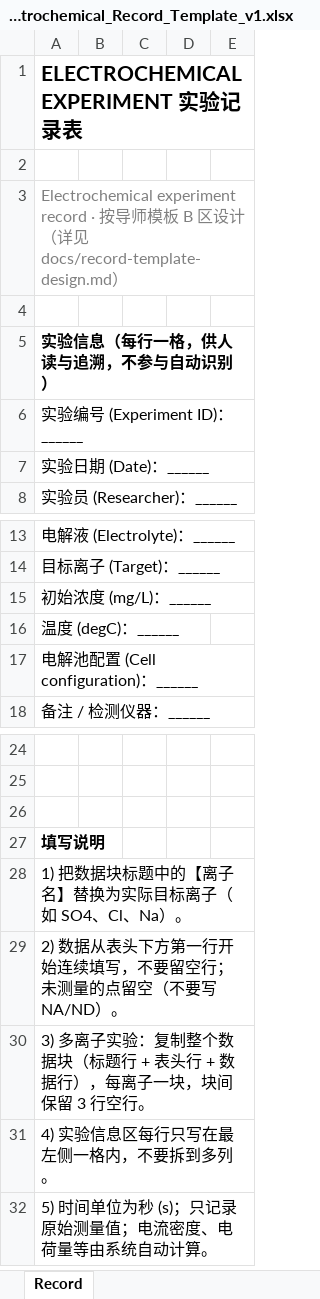
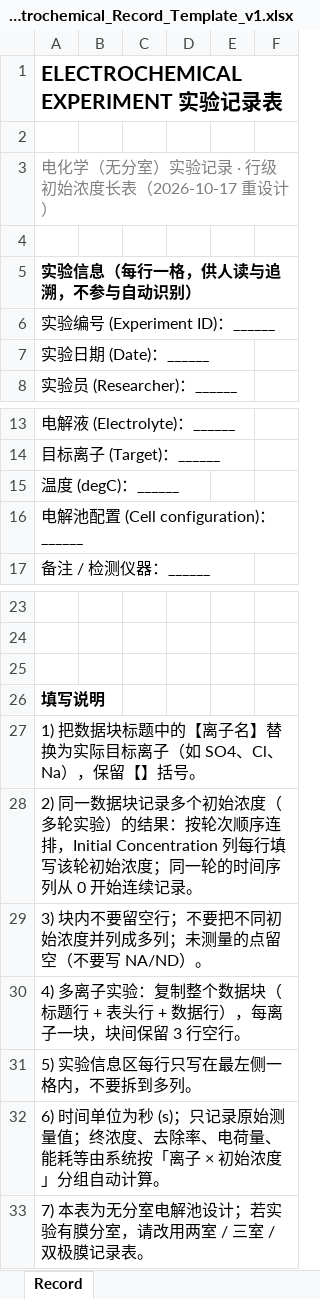
Before and after one commit to leesirleesirlee-star/ExpResin, an Excel workbook: materials/record-templates/Electrochemical_Record_Template_v1.xlsx, sheet Record, drawn as a sheet; only a part is shown, gaps mark what is left out; values as stored, in another font and other column widths than the file's, no borders; removed rows and columns are numbered as before the commit, all else as after; the diff names each change by its address in the sheet, - before the commit and + after, or states it on an @@ line.

```diff
--- a/materials/record-templates/Electrochemical_Record_Template_v1.xlsx (sheet Record)
+++ b/materials/record-templates/Electrochemical_Record_Template_v1.xlsx (sheet Record)
+column B, empty
-A3: Electrochemical experiment record · 按导师模板 B 区设计（详见 docs/record-template-design.md）
+A3: 电化学（无分室）实验记录 · 行级初始浓度长表（2026-10-17 重设计）
-row 15: 初始浓度 (mg/L)：______
-A27: 1) 把数据块标题中的【离子名】替换为实际目标离子（如 SO4、Cl、Na）。
+A27: 1) 把数据块标题中的【离子名】替换为实际目标离子（如 SO4、Cl、Na），保留【】括号。
-A28: 2) 数据从表头下方第一行开始连续填写，不要留空行；未测量的点留空（不要写 NA/ND）。
+A28: 2) 同一数据块记录多个初始浓度（多轮实验）的结果：按轮次顺序连排，Initial Concentration 列每行填写该轮初始浓度；同一轮的时间序列从 0 开始连续记录。
-A29: 3) 多离子实验：复制整个数据块（标题行 + 表头行 + 数据行），每离子一块，块间保留 3 行空行。
+A29: 3) 块内不要留空行；不要把不同初始浓度并列成多列；未测量的点留空（不要写 NA/ND）。
-A30: 4) 实验信息区每行只写在最左侧一格内，不要拆到多列。
+A30: 4) 多离子实验：复制整个数据块（标题行 + 表头行 + 数据行），每离子一块，块间保留 3 行空行。
-A31: 5) 时间单位为秒 (s)；只记录原始测量值；电流密度、电荷量等由系统自动计算。
+A31: 5) 实验信息区每行只写在最左侧一格内，不要拆到多列。
+row 32: 6) 时间单位为秒 (s)；只记录原始测量值；终浓度、去除率、电荷量、能耗等由系统按「离子 × 初始浓度」分组自动计算。
+row 33: 7) 本表为无分室电解池设计；若实验有膜分室，请改用两室 / 三室 / 双极膜记录表。
```
Also changed, not shown: materials/record-templates/Batch_Record_Template_v1.xlsx, materials/record-templates/Batch_Record_Template_v1_example_filled.xlsx, 9 other files.
